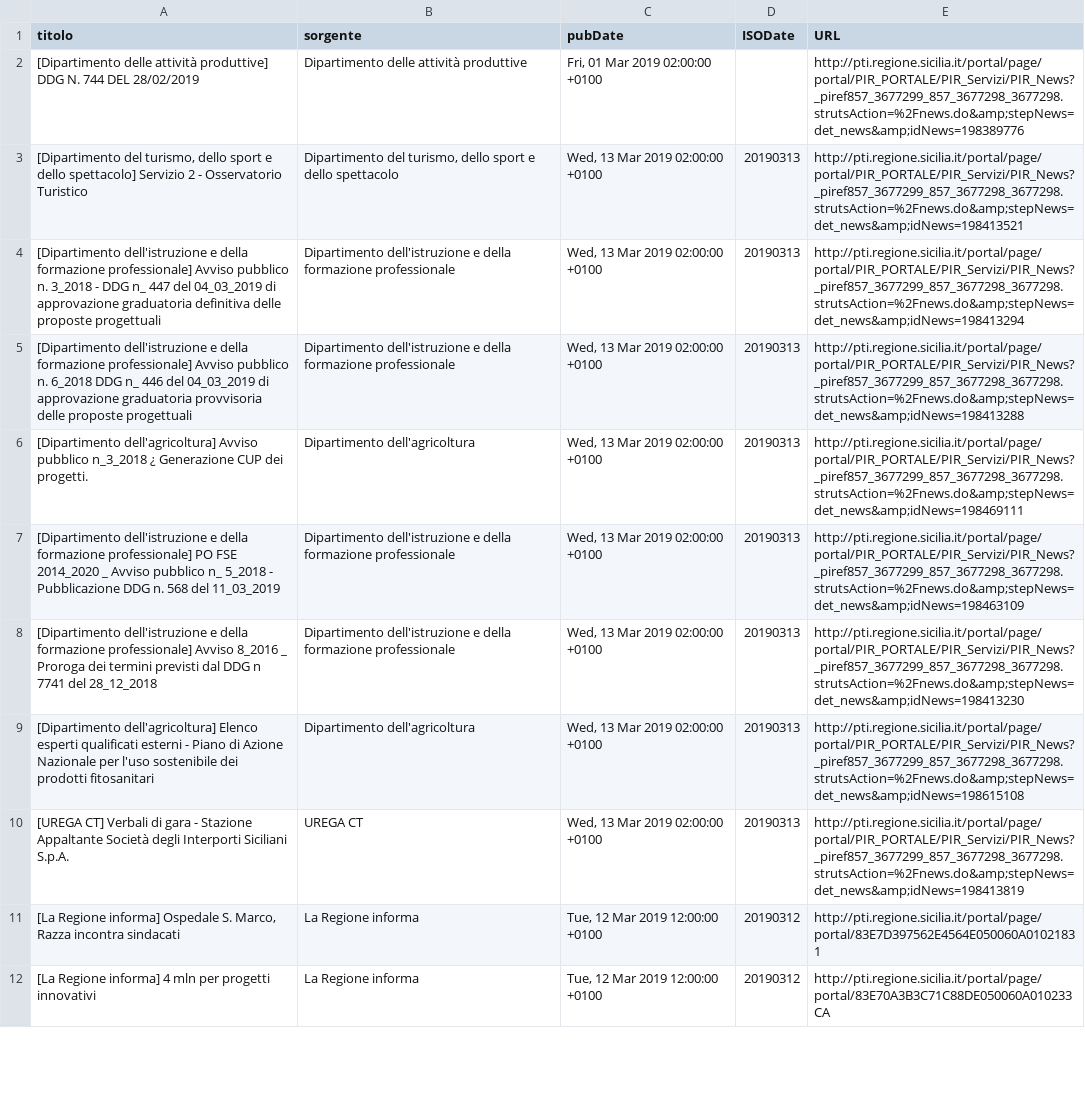
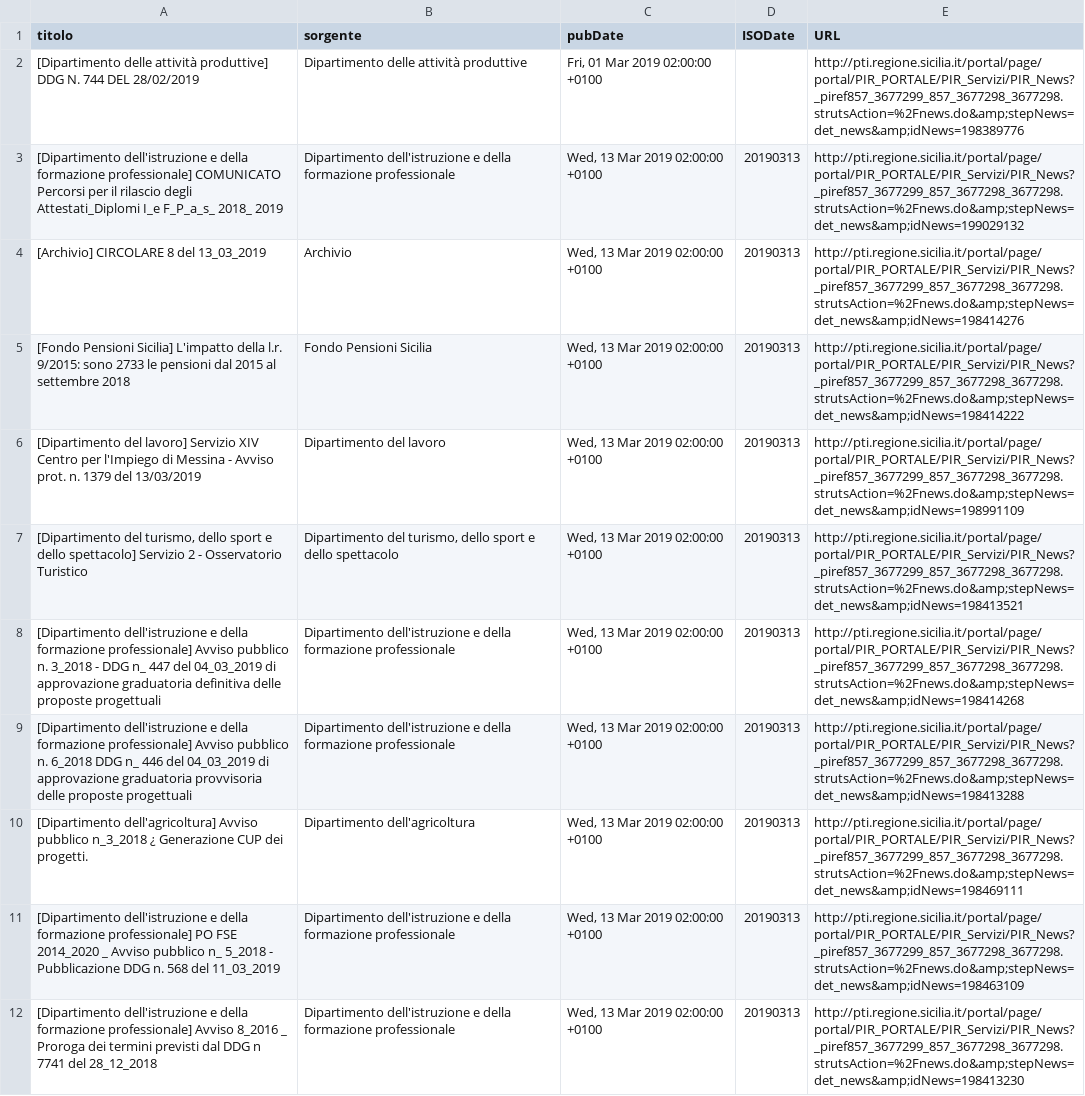
Before and after one commit to aborruso/regioneSiciliaNewsRSS, a CSV file: RSSarchive.csv, drawn as a sheet; only a part is shown; the shorter side is filled out with more unchanged rows; the diff covers the shown part only.

Commit message:
Aggiorna archivio notizie

```diff
--- a/RSSarchive.csv
+++ b/RSSarchive.csv
@@ -2,4 +2,8 @@ titolo,sorgente,pubDate,ISODate,URL
 [Dipartimento delle attività produttive] DDG N. 744 DEL 28/02/2019,Dipartimento delle attività produttive,"Fri, 01 Mar 2019 02:00:00 +0100",,http://pti.regione.sicilia.it/portal/page/portal/PIR_PORTALE/PIR_Servizi/PIR_News?_piref857_3677299_857_3677298_3677298.strutsAction=%2Fnews.do&amp;stepNews=det_news&amp;idNews=198389776
+[Dipartimento dell'istruzione e della formazione professionale] COMUNICATO Percorsi per il rilascio degli Attestati_Diplomi I_e F_P_a_s_ 2018_ 2019,Dipartimento dell'istruzione e della formazione professionale,"Wed, 13 Mar 2019 02:00:00 +0100",20190313,http://pti.regione.sicilia.it/portal/page/portal/PIR_PORTALE/PIR_Servizi/PIR_News?_piref857_3677299_857_3677298_3677298.strutsAction=%2Fnews.do&amp;stepNews=det_news&amp;idNews=199029132
+[Archivio] CIRCOLARE 8 del 13_03_2019,Archivio,"Wed, 13 Mar 2019 02:00:00 +0100",20190313,http://pti.regione.sicilia.it/portal/page/portal/PIR_PORTALE/PIR_Servizi/PIR_News?_piref857_3677299_857_3677298_3677298.strutsAction=%2Fnews.do&amp;stepNews=det_news&amp;idNews=198414276
+[Fondo Pensioni Sicilia] L'impatto della l.r. 9/2015: sono 2733 le pensioni dal 2015 al settembre 2018,Fondo Pensioni Sicilia,"Wed, 13 Mar 2019 02:00:00 +0100",20190313,http://pti.regione.sicilia.it/portal/page/portal/PIR_PORTALE/PIR_Servizi/PIR_News?_piref857_3677299_857_3677298_3677298.strutsAction=%2Fnews.do&amp;stepNews=det_news&amp;idNews=198414222
+[Dipartimento del lavoro] Servizio XIV Centro per l'Impiego di Messina - Avviso prot. n. 1379 del 13/03/2019,Dipartimento del lavoro,"Wed, 13 Mar 2019 02:00:00 +0100",20190313,http://pti.regione.sicilia.it/portal/page/portal/PIR_PORTALE/PIR_Servizi/PIR_News?_piref857_3677299_857_3677298_3677298.strutsAction=%2Fnews.do&amp;stepNews=det_news&amp;idNews=198991109
 "[Dipartimento del turismo, dello sport e dello spettacolo] Servizio 2 - Osservatorio Turistico","Dipartimento del turismo, dello sport e dello spettacolo","Wed, 13 Mar 2019 02:00:00 +0100",20190313,http://pti.regione.sicilia.it/portal/page/portal/PIR_PORTALE/PIR_Servizi/PIR_News?_piref857_3677299_857_3677298_3677298.strutsAction=%2Fnews.do&amp;stepNews=det_news&amp;idNews=198413521
-[Dipartimento dell'istruzione e della formazione professionale] Avviso pubblico n. 3_2018 - DDG n_ 447 del 04_03_2019 di approvazione graduatoria definitiva delle proposte progettuali,Dipartimento dell'istruzione e della formazione professionale,"Wed, 13 Mar 2019 02:00:00 +0100",20190313,http://pti.regione.sicilia.it/portal/page/portal/PIR_PORTALE/PIR_Servizi/PIR_News?_piref857_3677299_857_3677298_3677298.strutsAction=%2Fnews.do&amp;stepNews=det_news&amp;idNews=198413294
+[Dipartimento dell'istruzione e della formazione professionale] Avviso pubblico n. 3_2018 - DDG n_ 447 del 04_03_2019 di approvazione graduatoria definitiva delle proposte progettuali,Dipartimento dell'istruzione e della formazione professionale,"Wed, 13 Mar 2019 02:00:00 +0100",20190313,http://pti.regione.sicilia.it/portal/page/portal/PIR_PORTALE/PIR_Servizi/PIR_News?_piref857_3677299_857_3677298_3677298.strutsAction=%2Fnews.do&amp;stepNews=det_news&amp;idNews=198414268
 [Dipartimento dell'istruzione e della formazione professionale] Avviso pubblico n. 6_2018 DDG n_ 446 del 04_03_2019 di approvazione graduatoria provvisoria delle proposte progettuali,Dipartimento dell'istruzione e della formazione professionale,"Wed, 13 Mar 2019 02:00:00 +0100",20190313,http://pti.regione.sicilia.it/portal/page/portal/PIR_PORTALE/PIR_Servizi/PIR_News?_piref857_3677299_857_3677298_3677298.strutsAction=%2Fnews.do&amp;stepNews=det_news&amp;idNews=198413288
```
Also changed, not shown: 1 added row elsewhere in this file.
